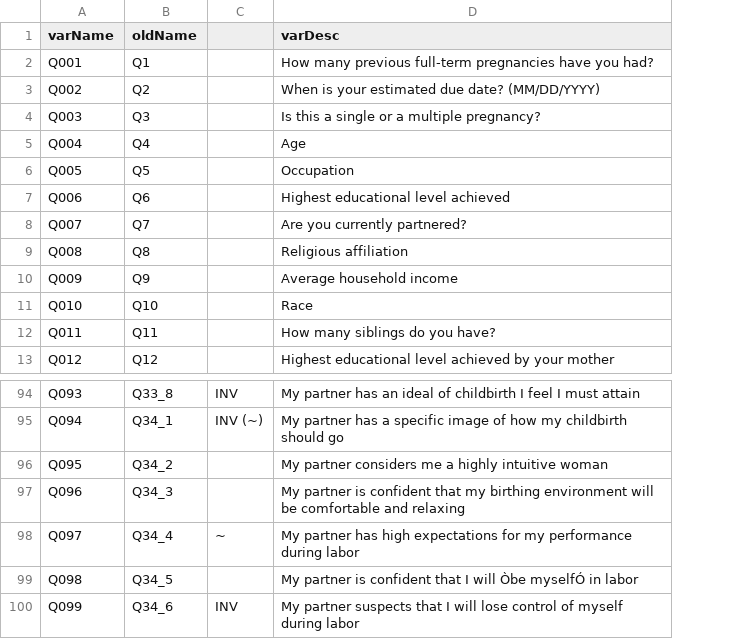
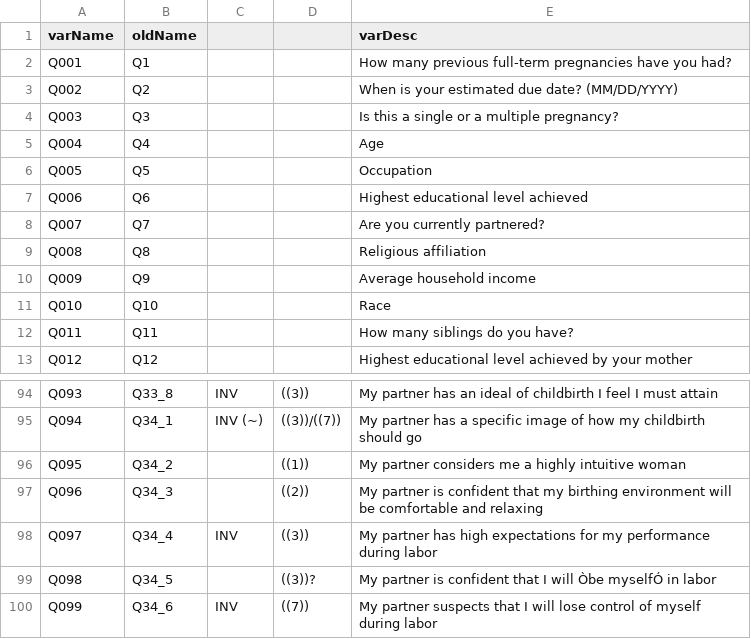
Before and after one commit to r-forge/calibfun, a CSV file: survey/output/descPreDfmod.csv, drawn as a sheet; only a part is shown, gaps mark what is left out; the diff names each change by its address in the sheet, - before the commit and + after, or states it on an @@ line.

```diff
--- a/survey/output/descPreDfmod.csv
+++ b/survey/output/descPreDfmod.csv
+column D, rows 94-100: ((3)) | ((3))/((7)) | ((1)) | ((2)) | ((3)) | ((3))? | ((7))
-C98: ~
+C98: INV
```
Also changed, not shown: survey/output/descPostDfmod.csv, 4 other files.
